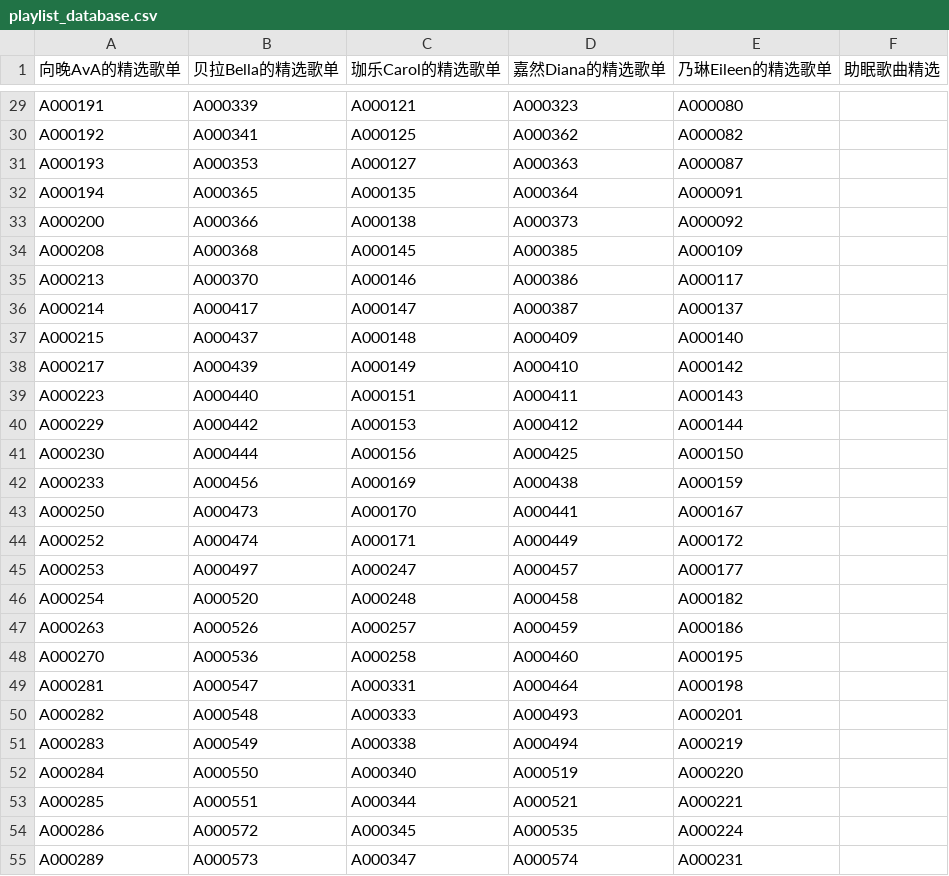
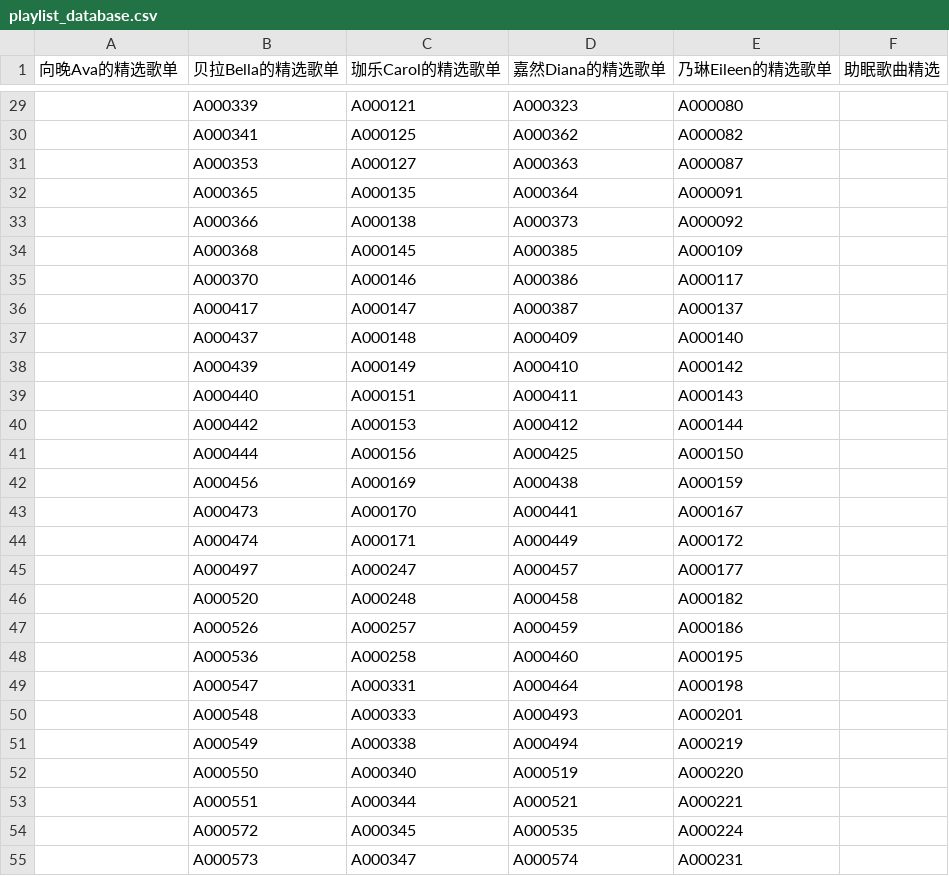
Before and after one commit to VTB-LINK/VTB-STUDIO, a CSV file: public/datasheets/playlist_database.csv, drawn as a sheet; only a part is shown, gaps mark what is left out; the diff covers the shown part only; the diff names each change by its address in the sheet, - before the commit and + after, or states it on an @@ line.

```diff
--- a/public/datasheets/playlist_database.csv
+++ b/public/datasheets/playlist_database.csv
-A1: 向晚AvA的精选歌单
+A1: 向晚Ava的精选歌单
-A29 (向晚Ava的精选歌单): A000191
+A29 (向晚Ava的精选歌单): (empty)
-A30 (向晚Ava的精选歌单): A000192
+A30 (向晚Ava的精选歌单): (empty)
-A31 (向晚Ava的精选歌单): A000193
+A31 (向晚Ava的精选歌单): (empty)
-A32 (向晚Ava的精选歌单): A000194
+A32 (向晚Ava的精选歌单): (empty)
-A33 (向晚Ava的精选歌单): A000200
+A33 (向晚Ava的精选歌单): (empty)
-A34 (向晚Ava的精选歌单): A000208
+A34 (向晚Ava的精选歌单): (empty)
-A35 (向晚Ava的精选歌单): A000213
+A35 (向晚Ava的精选歌单): (empty)
-A36 (向晚Ava的精选歌单): A000214
+A36 (向晚Ava的精选歌单): (empty)
-A37 (向晚Ava的精选歌单): A000215
+A37 (向晚Ava的精选歌单): (empty)
-A38 (向晚Ava的精选歌单): A000217
+A38 (向晚Ava的精选歌单): (empty)
-A39 (向晚Ava的精选歌单): A000223
+A39 (向晚Ava的精选歌单): (empty)
-A40 (向晚Ava的精选歌单): A000229
+A40 (向晚Ava的精选歌单): (empty)
-A41 (向晚Ava的精选歌单): A000230
+A41 (向晚Ava的精选歌单): (empty)
-A42 (向晚Ava的精选歌单): A000233
+A42 (向晚Ava的精选歌单): (empty)
-A43 (向晚Ava的精选歌单): A000250
+A43 (向晚Ava的精选歌单): (empty)
-A44 (向晚Ava的精选歌单): A000252
+A44 (向晚Ava的精选歌单): (empty)
-A45 (向晚Ava的精选歌单): A000253
+A45 (向晚Ava的精选歌单): (empty)
-A46 (向晚Ava的精选歌单): A000254
+A46 (向晚Ava的精选歌单): (empty)
-A47 (向晚Ava的精选歌单): A000263
+A47 (向晚Ava的精选歌单): (empty)
-A48 (向晚Ava的精选歌单): A000270
+A48 (向晚Ava的精选歌单): (empty)
-A49 (向晚Ava的精选歌单): A000281
+A49 (向晚Ava的精选歌单): (empty)
-A50 (向晚Ava的精选歌单): A000282
+A50 (向晚Ava的精选歌单): (empty)
-A51 (向晚Ava的精选歌单): A000283
+A51 (向晚Ava的精选歌单): (empty)
-A52 (向晚Ava的精选歌单): A000284
+A52 (向晚Ava的精选歌单): (empty)
-A53 (向晚Ava的精选歌单): A000285
+A53 (向晚Ava的精选歌单): (empty)
-A54 (向晚Ava的精选歌单): A000286
+A54 (向晚Ava的精选歌单): (empty)
-A55 (向晚Ava的精选歌单): A000289
+A55 (向晚Ava的精选歌单): (empty)
```
Also changed, not shown: 131 edited cells elsewhere in this file.
